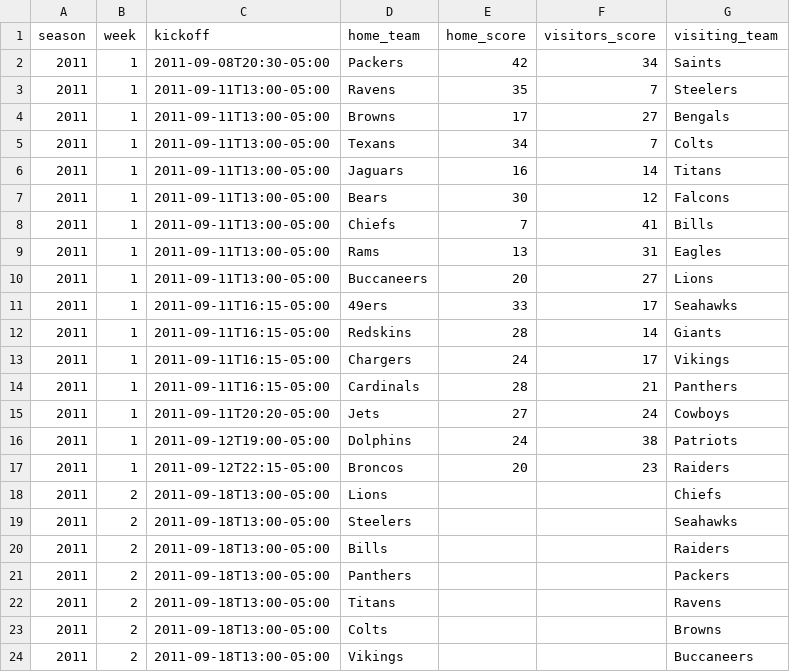
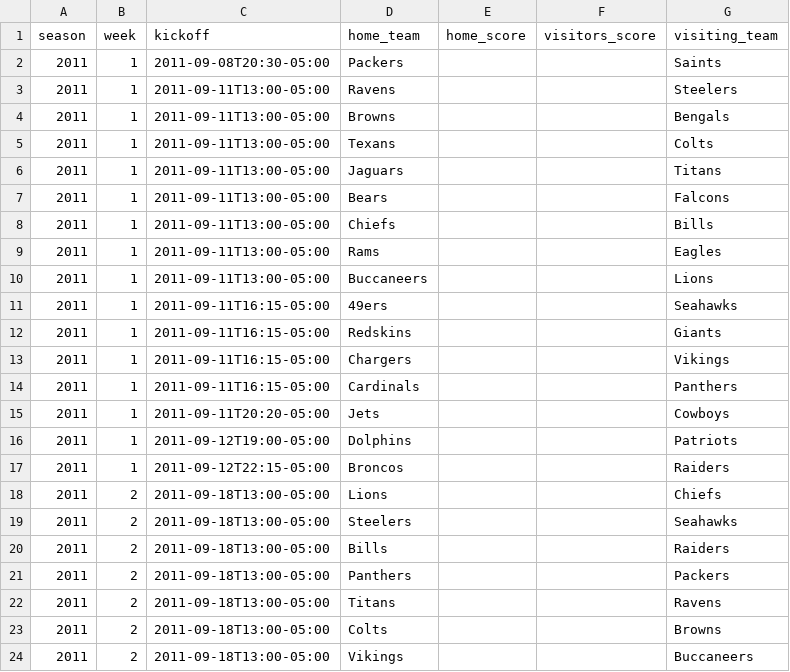
Before and after one commit to devstopfix/nfl_results, a CSV file: nfl 2011.csv, drawn as a sheet; only a part is shown; the diff covers the shown part only.

Commit message:
Last week of season is in 2012

```diff
--- a/nfl 2011.csv
+++ b/nfl 2011.csv
@@ -1,18 +1,18 @@
 season,week,kickoff,home_team,home_score,visitors_score,visiting_team
-2011,1,2011-09-08T20:30-05:00,Packers,42,34,Saints
-2011,1,2011-09-11T13:00-05:00,Ravens,35,7,Steelers
-2011,1,2011-09-11T13:00-05:00,Browns,17,27,Bengals
-2011,1,2011-09-11T13:00-05:00,Texans,34,7,Colts
-2011,1,2011-09-11T13:00-05:00,Jaguars,16,14,Titans
-2011,1,2011-09-11T13:00-05:00,Bears,30,12,Falcons
-2011,1,2011-09-11T13:00-05:00,Chiefs,7,41,Bills
-2011,1,2011-09-11T13:00-05:00,Rams,13,31,Eagles
-2011,1,2011-09-11T13:00-05:00,Buccaneers,20,27,Lions
-2011,1,2011-09-11T16:15-05:00,49ers,33,17,Seahawks
-2011,1,2011-09-11T16:15-05:00,Redskins,28,14,Giants
-2011,1,2011-09-11T16:15-05:00,Chargers,24,17,Vikings
-2011,1,2011-09-11T16:15-05:00,Cardinals,28,21,Panthers
-2011,1,2011-09-11T20:20-05:00,Jets,27,24,Cowboys
-2011,1,2011-09-12T19:00-05:00,Dolphins,24,38,Patriots
-2011,1,2011-09-12T22:15-05:00,Broncos,20,23,Raiders
+2011,1,2011-09-08T20:30-05:00,Packers,,,Saints
+2011,1,2011-09-11T13:00-05:00,Ravens,,,Steelers
+2011,1,2011-09-11T13:00-05:00,Browns,,,Bengals
+2011,1,2011-09-11T13:00-05:00,Texans,,,Colts
+2011,1,2011-09-11T13:00-05:00,Jaguars,,,Titans
+2011,1,2011-09-11T13:00-05:00,Bears,,,Falcons
+2011,1,2011-09-11T13:00-05:00,Chiefs,,,Bills
+2011,1,2011-09-11T13:00-05:00,Rams,,,Eagles
+2011,1,2011-09-11T13:00-05:00,Buccaneers,,,Lions
+2011,1,2011-09-11T16:15-05:00,49ers,,,Seahawks
+2011,1,2011-09-11T16:15-05:00,Redskins,,,Giants
+2011,1,2011-09-11T16:15-05:00,Chargers,,,Vikings
+2011,1,2011-09-11T16:15-05:00,Cardinals,,,Panthers
+2011,1,2011-09-11T20:20-05:00,Jets,,,Cowboys
+2011,1,2011-09-12T19:00-05:00,Dolphins,,,Patriots
+2011,1,2011-09-12T22:15-05:00,Broncos,,,Raiders
 2011,2,2011-09-18T13:00-05:00,Lions,,,Chiefs
```
Also changed, not shown: 16 edited cells elsewhere in this file.
